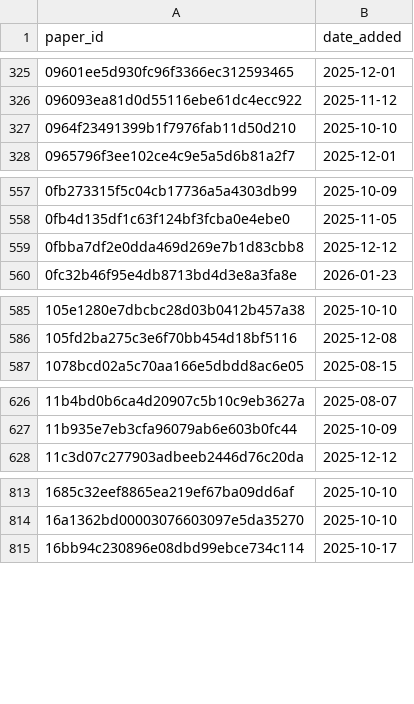
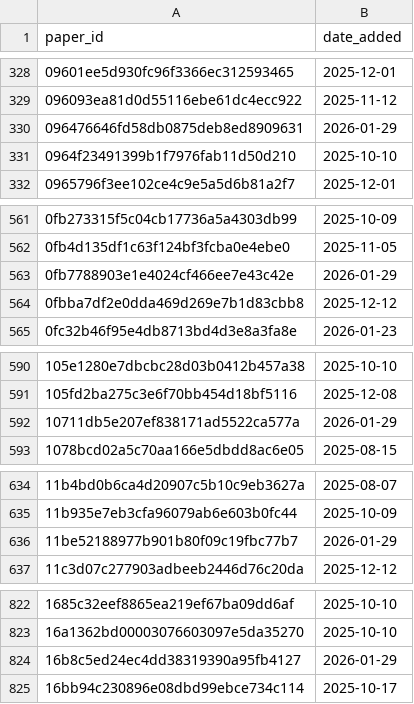
Before and after one commit to saswatanandi/paper-explorer-backend, a CSV file: data/databases/csv/paper_reviewed.csv, drawn as a sheet; only a part is shown, gaps mark what is left out; the diff covers the shown part only; the diff names each change by its address in the sheet, - before the commit and + after, or states it on an @@ line.

```diff
--- a/data/databases/csv/paper_reviewed.csv
+++ b/data/databases/csv/paper_reviewed.csv
+row 330: 096476646fd58db0875deb8ed8909631 | 2026-01-29
+row 563: 0fb7788903e1e4024cf466ee7e43c42e | 2026-01-29
+row 592: 10711db5e207ef838171ad5522ca577a | 2026-01-29
+row 636: 11be52188977b901b80f09c19fbc77b7 | 2026-01-29
+row 824: 16b8c5ed24ec4dd38319390a95fb4127 | 2026-01-29
```
Also changed, not shown: 76 added rows elsewhere in this file, data/databases/csv/avoid_urls.csv.
